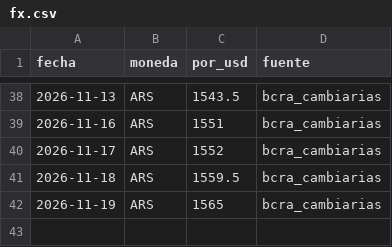
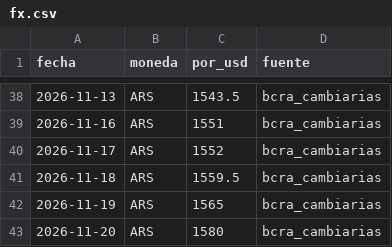
Before and after one commit to noguerafran-alt/LUBRICANTES, a CSV file: data/fx.csv, drawn as a sheet; only a part is shown, gaps mark what is left out.

```diff
--- a/data/fx.csv
+++ b/data/fx.csv
@@ -42 +42,2 @@ fecha,moneda,por_usd,fuente
 2026-11-19,ARS,1565,bcra_cambiarias
+2026-11-20,ARS,1580,bcra_cambiarias
```
Also changed, not shown: data/fuentes.csv, data/grok/2026-11.csv, 2 other files.
